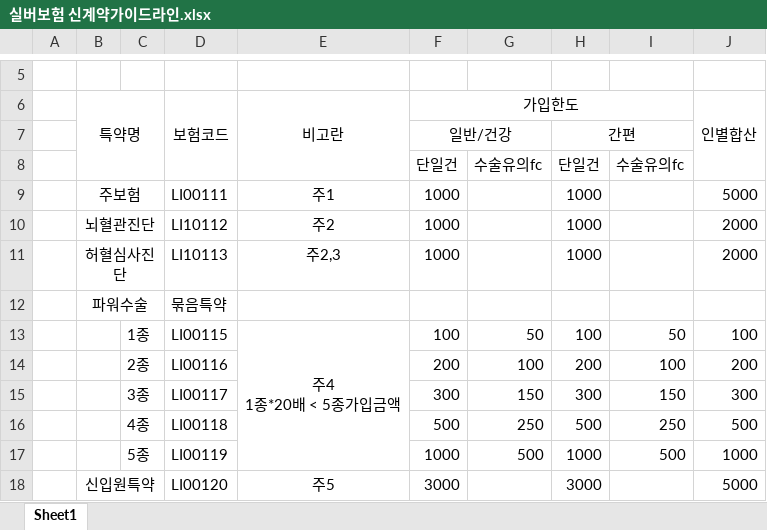
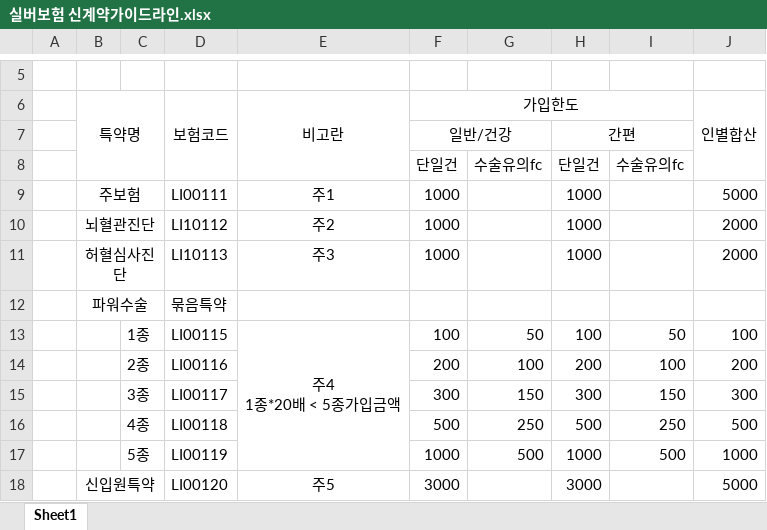
Before and after one commit to purism8712-commits/uwagent, an Excel workbook: data/실버보험 신계약가이드라인.xlsx, sheet Sheet1, drawn as a sheet; only a part is shown, gaps mark what is left out; values as stored, in another font and other column widths than the file's, no borders; the diff names each change by its address in the sheet, - before the commit and + after, or states it on an @@ line.

```diff
--- a/data/실버보험 신계약가이드라인.xlsx (sheet Sheet1)
+++ b/data/실버보험 신계약가이드라인.xlsx (sheet Sheet1)
-E11 (비고란): 주2,3
+E11 (비고란): 주3
```
Also changed, not shown: 19 other files.
